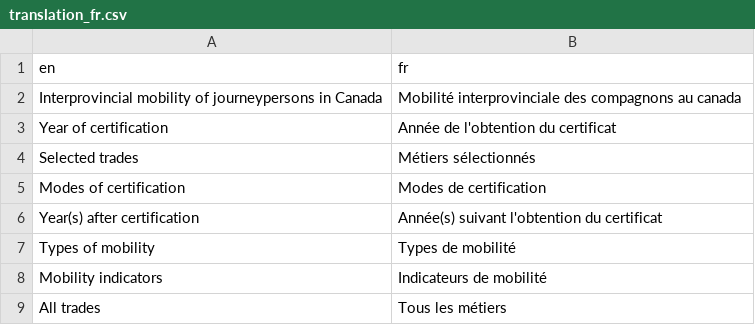
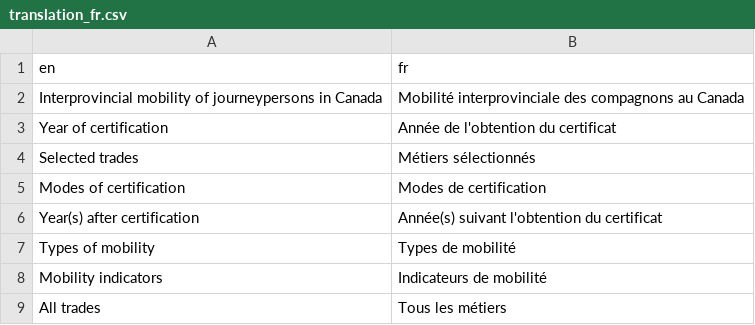
Before and after one commit to StatCan/R-dashboards, a CSV file: rais_siai/dictionary/translation_fr.csv, drawn as a sheet; only a part is shown.

Commit message:
fixed typo in French

```diff
--- a/rais_siai/dictionary/translation_fr.csv
+++ b/rais_siai/dictionary/translation_fr.csv
@@ -1,3 +1,3 @@
 en,fr
-Interprovincial mobility of journeypersons in Canada,Mobilité interprovinciale des compagnons au canada
+Interprovincial mobility of journeypersons in Canada,Mobilité interprovinciale des compagnons au Canada
 Year of certification,Année de l'obtention du certificat
```
